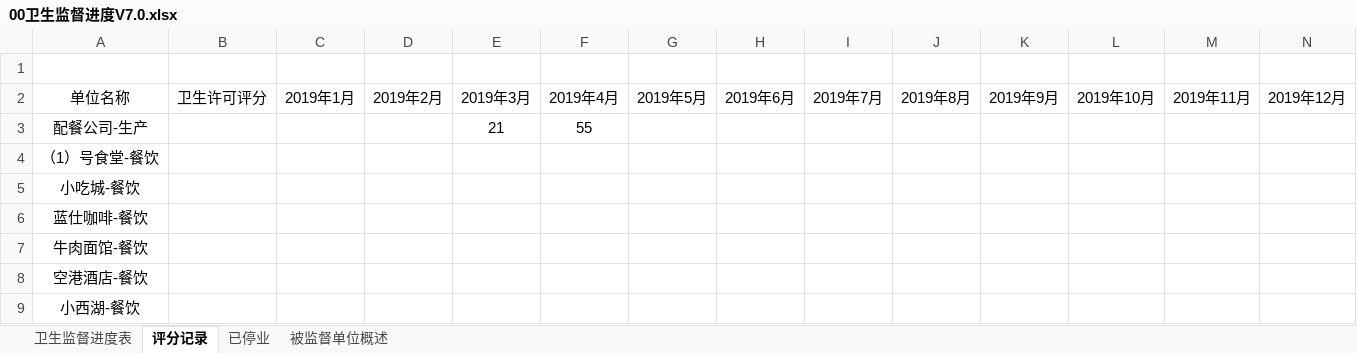
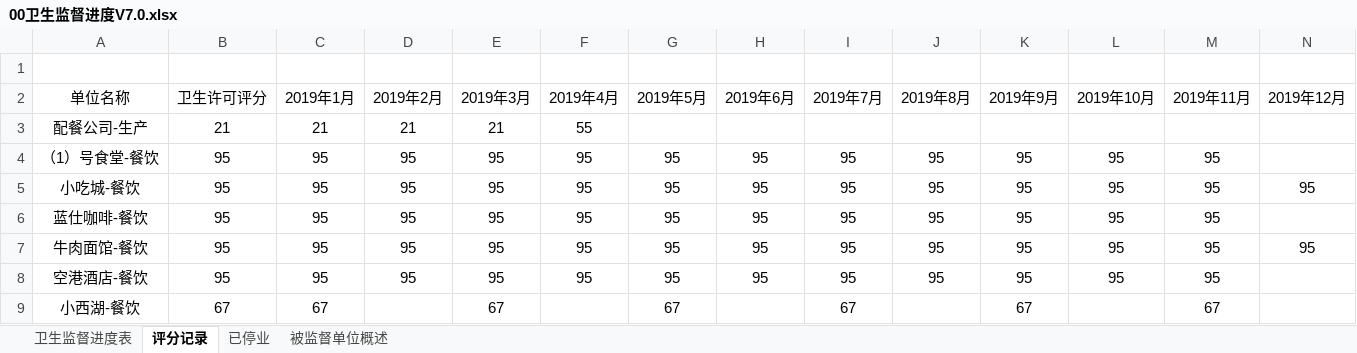
Before and after one commit to fx19870419/WSJD1024, an Excel workbook: 00卫生监督进度V7.0.xlsx, sheet 评分记录, drawn as a sheet; only a part is shown; values as stored, in another font and other column widths than the file's, no borders; the diff covers the shown part only; the diff names each change by its address in the sheet, - before the commit and + after, or states it on an @@ line.

```diff
--- a/00卫生监督进度V7.0.xlsx (sheet 评分记录)
+++ b/00卫生监督进度V7.0.xlsx (sheet 评分记录)
-B3 (卫生许可评分): (empty)
+B3 (卫生许可评分): 21
-C3 (2019年1月): (empty)
+C3 (2019年1月): 21
-D3 (2019年2月): (empty)
+D3 (2019年2月): 21
-B4:B8 (卫生许可评分): (empty)
+B4:B8 (卫生许可评分): 95
-C4:C8 (2019年1月): (empty)
+C4:C8 (2019年1月): 95
-D4:D8 (2019年2月): (empty)
+D4:D8 (2019年2月): 95
-E4:E8 (2019年3月): (empty)
+E4:E8 (2019年3月): 95
-F4:F8 (2019年4月): (empty)
+F4:F8 (2019年4月): 95
-G4:G8 (2019年5月): (empty)
+G4:G8 (2019年5月): 95
-H4:H8 (2019年6月): (empty)
+H4:H8 (2019年6月): 95
-I4:I8 (2019年7月): (empty)
+I4:I8 (2019年7月): 95
-J4:J8 (2019年8月): (empty)
+J4:J8 (2019年8月): 95
-K4:K8 (2019年9月): (empty)
+K4:K8 (2019年9月): 95
-L4:L8 (2019年10月): (empty)
+L4:L8 (2019年10月): 95
-M4:M8 (2019年11月): (empty)
+M4:M8 (2019年11月): 95
-N5 (2019年12月): (empty)
+N5 (2019年12月): 95
-N7 (2019年12月): (empty)
+N7 (2019年12月): 95
-B9 (卫生许可评分): (empty)
+B9 (卫生许可评分): 67
-C9 (2019年1月): (empty)
+C9 (2019年1月): 67
-E9 (2019年3月): (empty)
+E9 (2019年3月): 67
-G9 (2019年5月): (empty)
+G9 (2019年5月): 67
-I9 (2019年7月): (empty)
+I9 (2019年7月): 67
-K9 (2019年9月): (empty)
+K9 (2019年9月): 67
-M9 (2019年11月): (empty)
+M9 (2019年11月): 67
```
Also changed, not shown: 223 edited cells elsewhere in this sheet, sheet 卫生监督进度表, 信息表格.xlsx, 2 other files.
